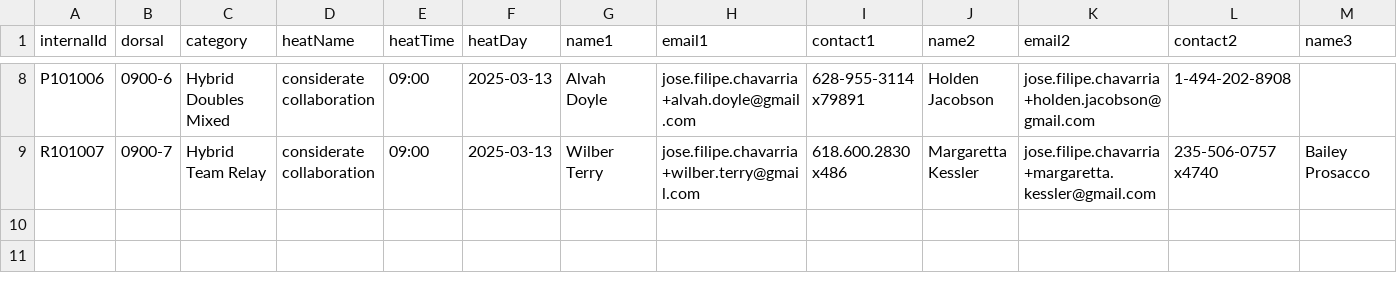
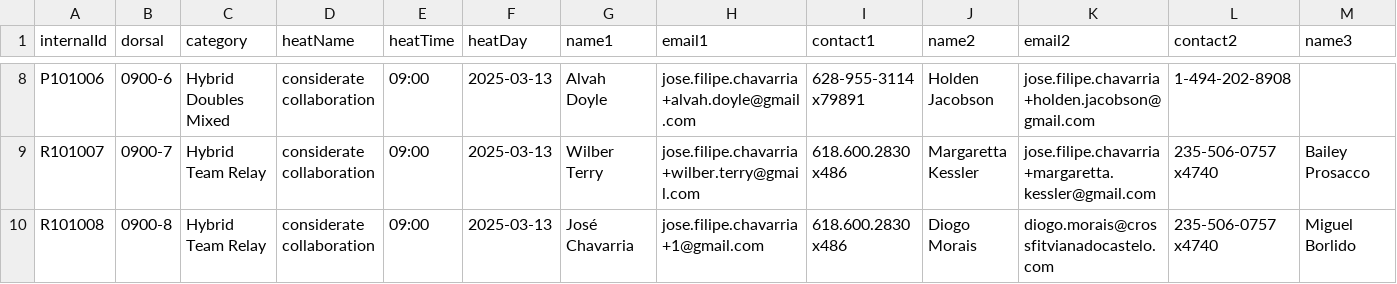
Before and after one commit to josefilipeii/neti, a CSV file: etc/data/generator/registrations_1heat.csv, drawn as a sheet; only a part is shown, gaps mark what is left out; rows hold the shown columns only; the diff names each change by its address in the sheet, - before the commit and + after, or states it on an @@ line.

Commit message:
Send Email popups

```diff
--- a/etc/data/generator/registrations_1heat.csv
+++ b/etc/data/generator/registrations_1heat.csv
+row 10: R101008 | 0900-8 | Hybrid Team Relay | considerate collaboration | 09:00 | 2025-03-13 | José Chavarria | jose.filipe.chavarria+1@gmail.com | 618.600.2830 x486 | Diogo Morais | diogo.morais@crossfitvianadocastelo.com | 235-506-0757 x4740 | Miguel Borlido
```
Also changed, not shown: 12 other files.
